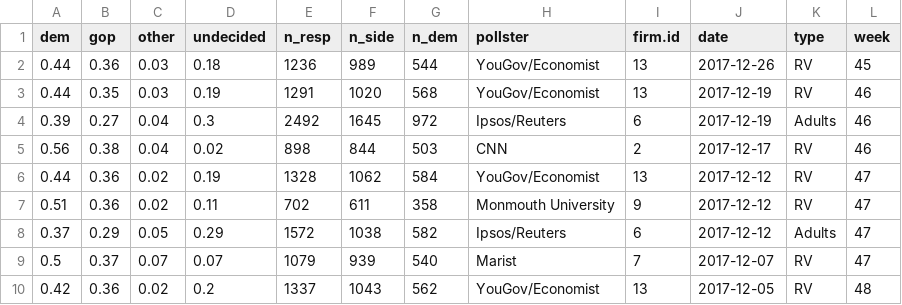
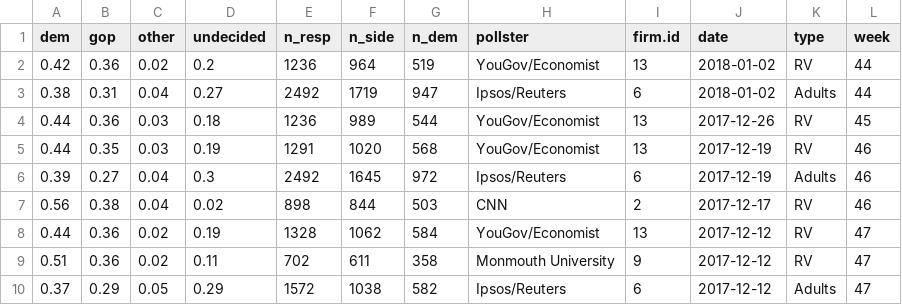
Before and after one commit to CoryMcCartan/us-house, a CSV file: model/data/current_polls.csv, drawn as a sheet; only a part is shown; the shorter side is filled out with more unchanged rows; the diff names each change by its address in the sheet, - before the commit and + after, or states it on an @@ line.

```diff
--- a/model/data/current_polls.csv
+++ b/model/data/current_polls.csv
+row 2: 0.42 | 0.36 | 0.02 | 0.2 | 1236 | 964 | 519 | YouGov/Economist | 13 | 2018-01-02 | RV | 44
+row 3: 0.38 | 0.31 | 0.04 | 0.27 | 2492 | 1719 | 947 | Ipsos/Reuters | 6 | 2018-01-02 | Adults | 44
```
Also changed, not shown: docs/data/history.csv, 1 other file.
